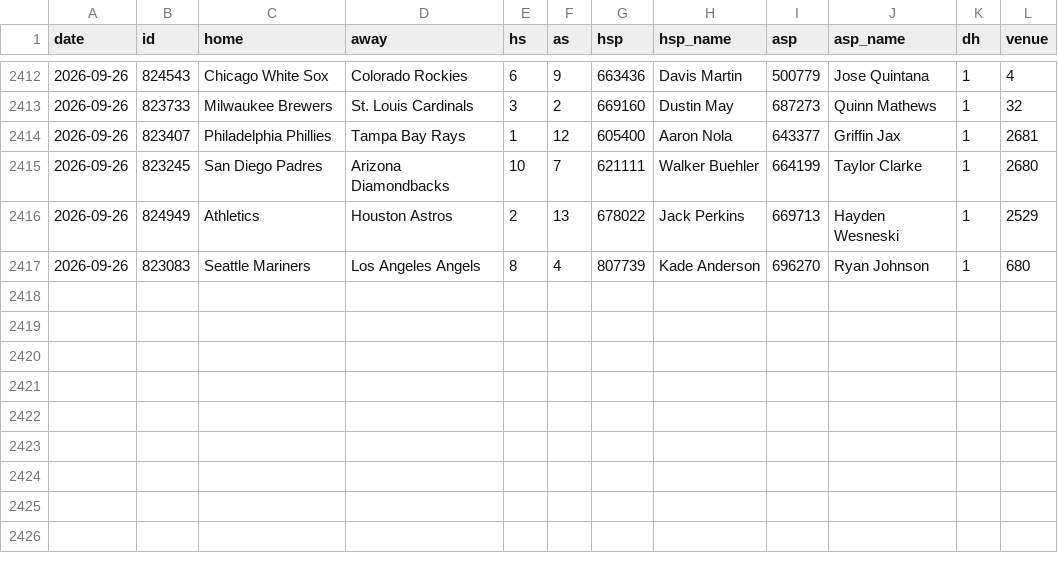
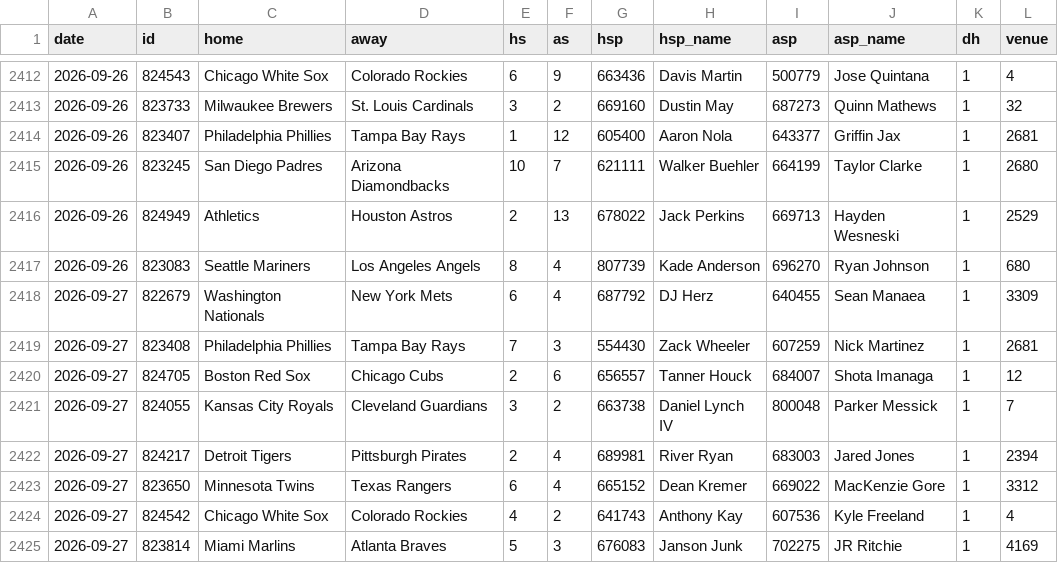
Before and after one commit to arro2121/Baseline, a CSV file: data/history/mlb_2026.csv, drawn as a sheet; only a part is shown, gaps mark what is left out; the diff names each change by its address in the sheet, - before the commit and + after, or states it on an @@ line.

```diff
--- a/data/history/mlb_2026.csv
+++ b/data/history/mlb_2026.csv
+row 2418: 2026-09-27 | 822679 | Washington Nationals | New York Mets | 6 | 4 | 687792 | DJ Herz | 640455 | Sean Manaea | 1 | 3309
+row 2419: 2026-09-27 | 823408 | Philadelphia Phillies | Tampa Bay Rays | 7 | 3 | 554430 | Zack Wheeler | 607259 | Nick Martinez | 1 | 2681
+row 2420: 2026-09-27 | 824705 | Boston Red Sox | Chicago Cubs | 2 | 6 | 656557 | Tanner Houck | 684007 | Shota Imanaga | 1 | 12
+row 2421: 2026-09-27 | 824055 | Kansas City Royals | Cleveland Guardians | 3 | 2 | 663738 | Daniel Lynch IV | 800048 | Parker Messick | 1 | 7
+row 2422: 2026-09-27 | 824217 | Detroit Tigers | Pittsburgh Pirates | 2 | 4 | 689981 | River Ryan | 683003 | Jared Jones | 1 | 2394
+row 2423: 2026-09-27 | 823650 | Minnesota Twins | Texas Rangers | 6 | 4 | 665152 | Dean Kremer | 669022 | MacKenzie Gore | 1 | 3312
+row 2424: 2026-09-27 | 824542 | Chicago White Sox | Colorado Rockies | 4 | 2 | 641743 | Anthony Kay | 607536 | Kyle Freeland | 1 | 4
+row 2425: 2026-09-27 | 823814 | Miami Marlins | Atlanta Braves | 5 | 3 | 676083 | Janson Junk | 702275 | JR Ritchie | 1 | 4169
```
Also changed, not shown: data/history/mlb_pitchers_2026.csv, 15 other files.
